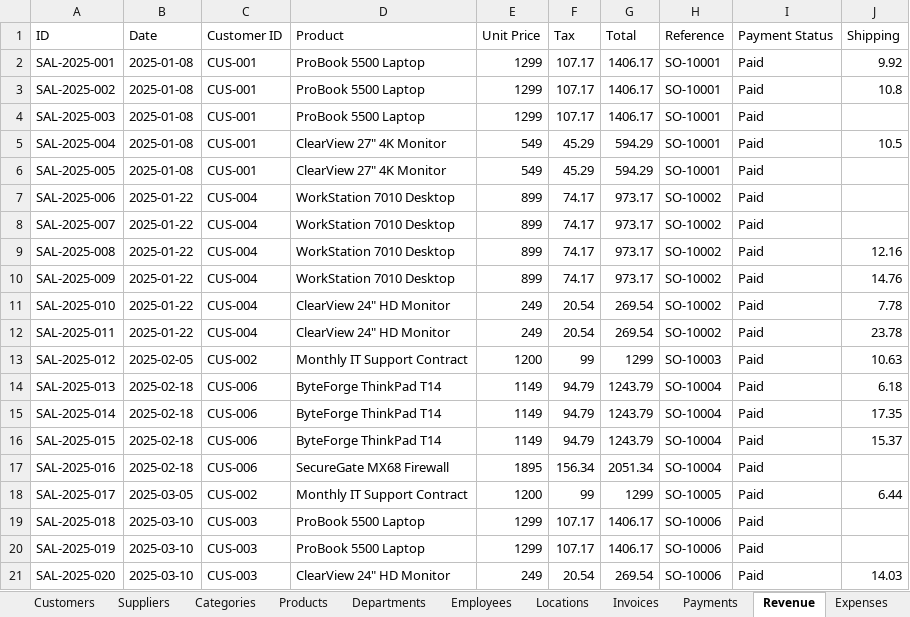
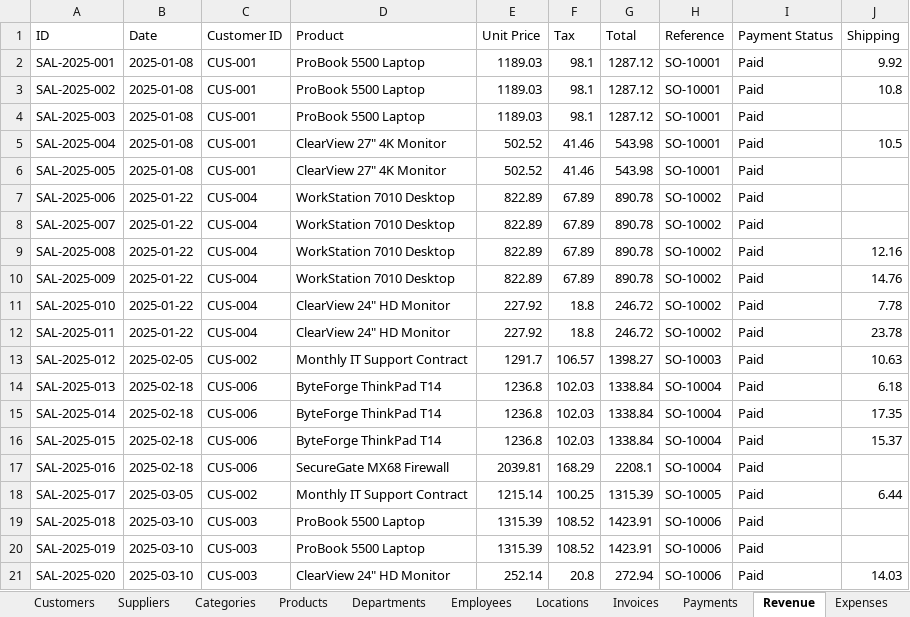
Before and after one commit to ArgoRobots/Argo-Books-Avalonia, an Excel workbook: ArgoBooks/Resources/SampleCompanyData.xlsx, sheet Revenue, drawn as a sheet; only a part is shown; values as stored, in another font and other column widths than the file's, no borders; the diff covers the shown part only; the diff names each change by its address in the sheet, - before the commit and + after, or states it on an @@ line.

```diff
--- a/ArgoBooks/Resources/SampleCompanyData.xlsx (sheet Revenue)
+++ b/ArgoBooks/Resources/SampleCompanyData.xlsx (sheet Revenue)
-E2:E4 (Unit Price): 1299
+E2:E4 (Unit Price): 1189.03
-F2:F4 (Tax): 107.17
+F2:F4 (Tax): 98.1
-G2:G4 (Total): 1406.17
+G2:G4 (Total): 1287.12
-E5:E6 (Unit Price): 549
+E5:E6 (Unit Price): 502.52
-F5:F6 (Tax): 45.29
+F5:F6 (Tax): 41.46
-G5:G6 (Total): 594.29
+G5:G6 (Total): 543.98
-E7:E10 (Unit Price): 899
+E7:E10 (Unit Price): 822.89
-F7:F10 (Tax): 74.17
+F7:F10 (Tax): 67.89
-G7:G10 (Total): 973.17
+G7:G10 (Total): 890.78
-E11:E12 (Unit Price): 249
+E11:E12 (Unit Price): 227.92
-F11:F12 (Tax): 20.54
+F11:F12 (Tax): 18.8
-G11:G12 (Total): 269.54
+G11:G12 (Total): 246.72
-E13 (Unit Price): 1200
+E13 (Unit Price): 1291.7
-F13 (Tax): 99
+F13 (Tax): 106.57
-G13 (Total): 1299
+G13 (Total): 1398.27
-E14:E16 (Unit Price): 1149
+E14:E16 (Unit Price): 1236.8
-F14:F16 (Tax): 94.79
+F14:F16 (Tax): 102.03
-G14:G16 (Total): 1243.79
+G14:G16 (Total): 1338.84
-E17 (Unit Price): 1895
+E17 (Unit Price): 2039.81
-F17 (Tax): 156.34
+F17 (Tax): 168.29
-G17 (Total): 2051.34
+G17 (Total): 2208.1
-E18 (Unit Price): 1200
+E18 (Unit Price): 1215.14
-F18 (Tax): 99
+F18 (Tax): 100.25
-G18 (Total): 1299
+G18 (Total): 1315.39
-E19:E20 (Unit Price): 1299
+E19:E20 (Unit Price): 1315.39
-F19:F20 (Tax): 107.17
+F19:F20 (Tax): 108.52
-G19:G20 (Total): 1406.17
+G19:G20 (Total): 1423.91
-E21 (Unit Price): 249
+E21 (Unit Price): 252.14
-F21 (Tax): 20.54
+F21 (Tax): 20.8
-G21 (Total): 269.54
+G21 (Total): 272.94
```
Also changed, not shown: 210 edited cells elsewhere in this sheet, sheet Expenses, 2 other files.
